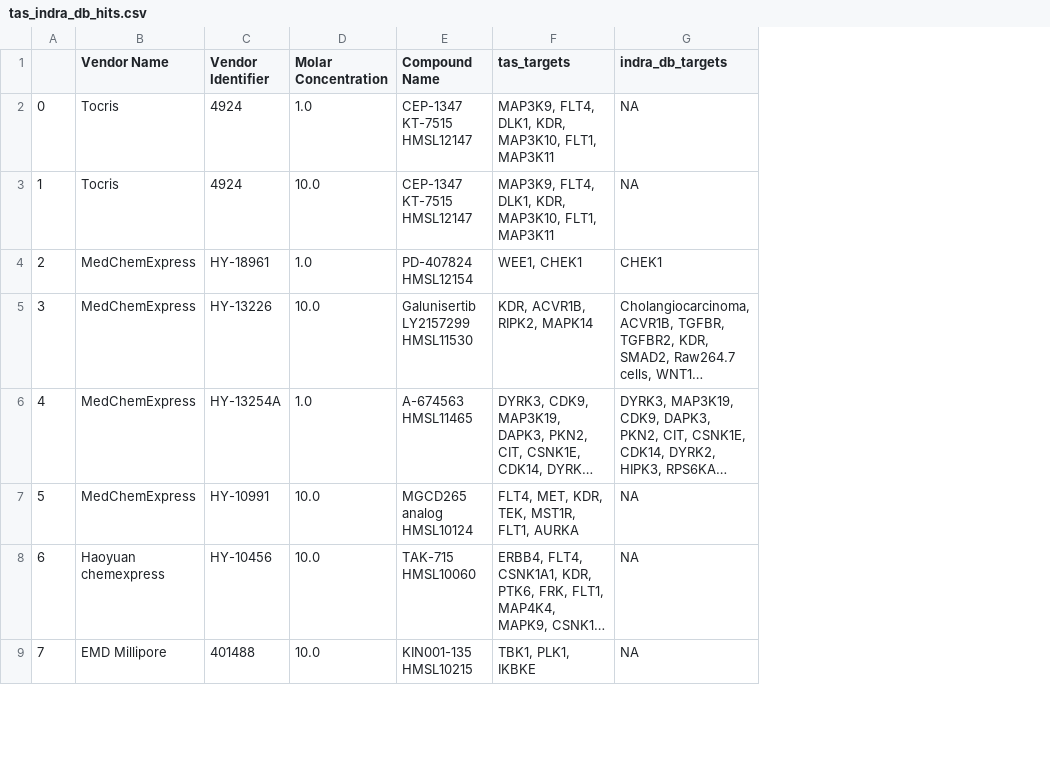
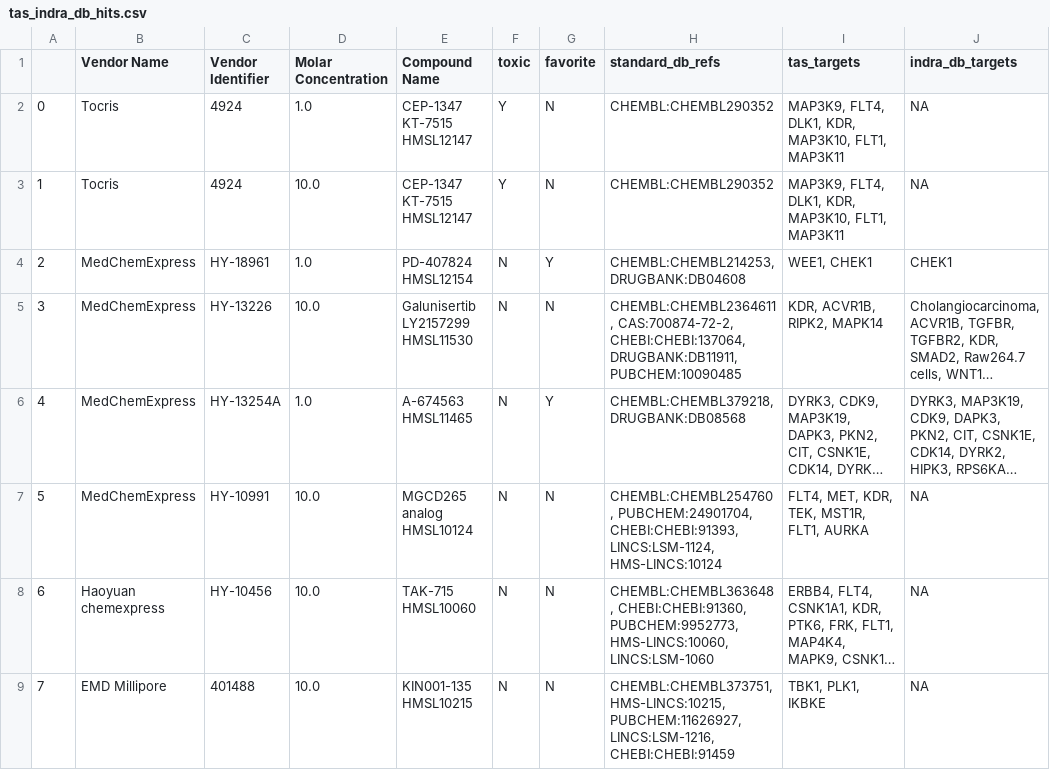
Before and after one commit to gyorilab/panacea_indra, a CSV file: panacea_exam/drug_target_search/output/tas_indra_db_hits.csv, drawn as a sheet; only a part is shown; long unchanged cells end in …; the diff names each change by its address in the sheet, - before the commit and + after, or states it on an @@ line.

Commit message:
updated results

```diff
--- a/panacea_exam/drug_target_search/output/tas_indra_db_hits.csv
+++ b/panacea_exam/drug_target_search/output/tas_indra_db_hits.csv
+column F (toxic), rows 2-9: Y | Y | N | N | N | N | N | N
+column G (favorite), rows 2-9: N | N | Y | N | Y | N | N | N
+column H (standard_db_refs), rows 2-9: CHEMBL:CHEMBL290352 | CHEMBL:CHEMBL290352 | CHEMBL:CHEMBL214253, DRUGBANK:DB04608 | CHEMBL:CHEMBL2364611, CAS:700874-72-2, CHEBI:CHEBI:137064, DRUGBANK:DB11911, PUBCHEM:10090485 | CHEMBL:CHEMBL379218, DRUGBANK:DB08568 | CHEMBL:CHEMBL254760, PUBCHEM:24901704, CHEBI:CHEBI:91393, LINCS:LSM-1124, HMS-LINCS:10124 | CHEMBL:CHEMBL363648, CHEBI:CHEBI:91360, PUBCHEM:9952773, HMS-LINCS:10060, LINCS:LSM-1060 | CHEMBL:CHEMBL373751, HMS-LINCS:10215, PUBCHEM:11626927, LINCS:LSM-1216, CHEBI:CHEBI:91459
```
